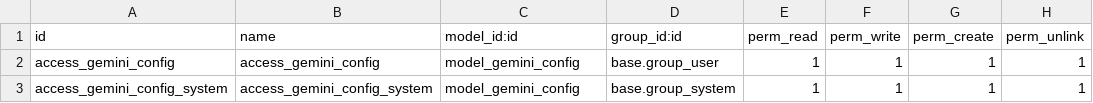
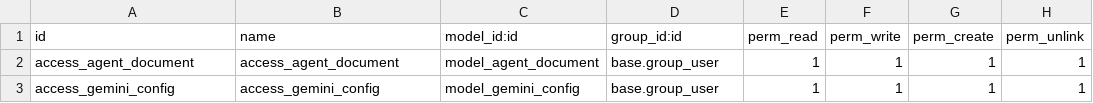
Before and after one commit to CarlosBadilloC/Carlos_Badillo, a CSV file: modulo/security/ir.model.access.csv, drawn as a sheet.

Commit message:
creacion modelo agent_document

```diff
--- a/modulo/security/ir.model.access.csv
+++ b/modulo/security/ir.model.access.csv
@@ -1,3 +1,3 @@
 id,name,model_id:id,group_id:id,perm_read,perm_write,perm_create,perm_unlink
+access_agent_document,access_agent_document,model_agent_document,base.group_user,1,1,1,1
 access_gemini_config,access_gemini_config,model_gemini_config,base.group_user,1,1,1,1
-access_gemini_config_system,access_gemini_config_system,model_gemini_config,base.group_system,1,1,1,1
```
Also changed, not shown: 3 other files.
